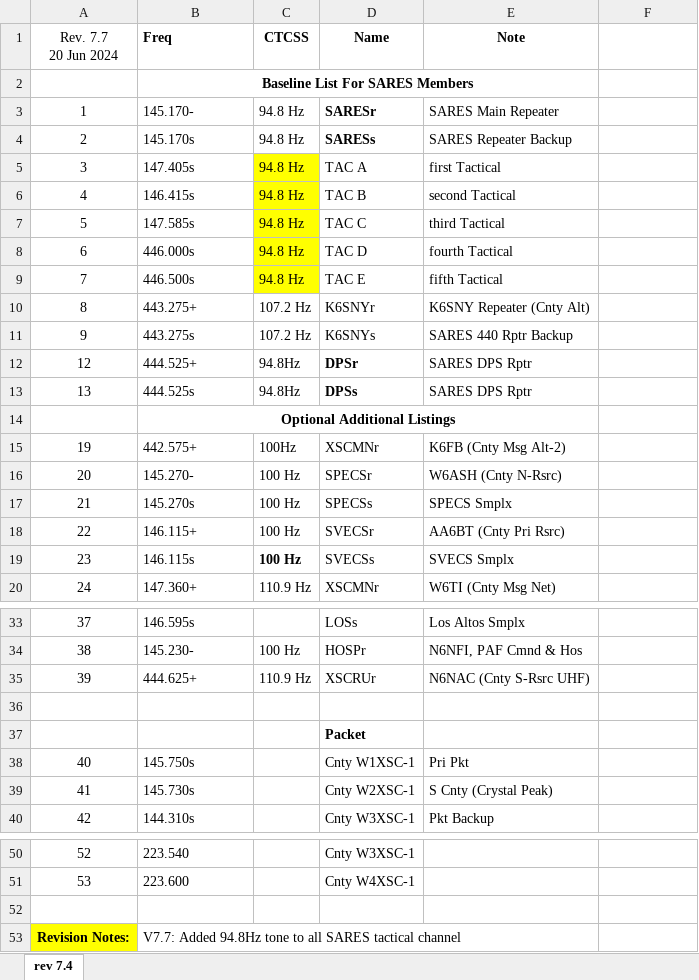
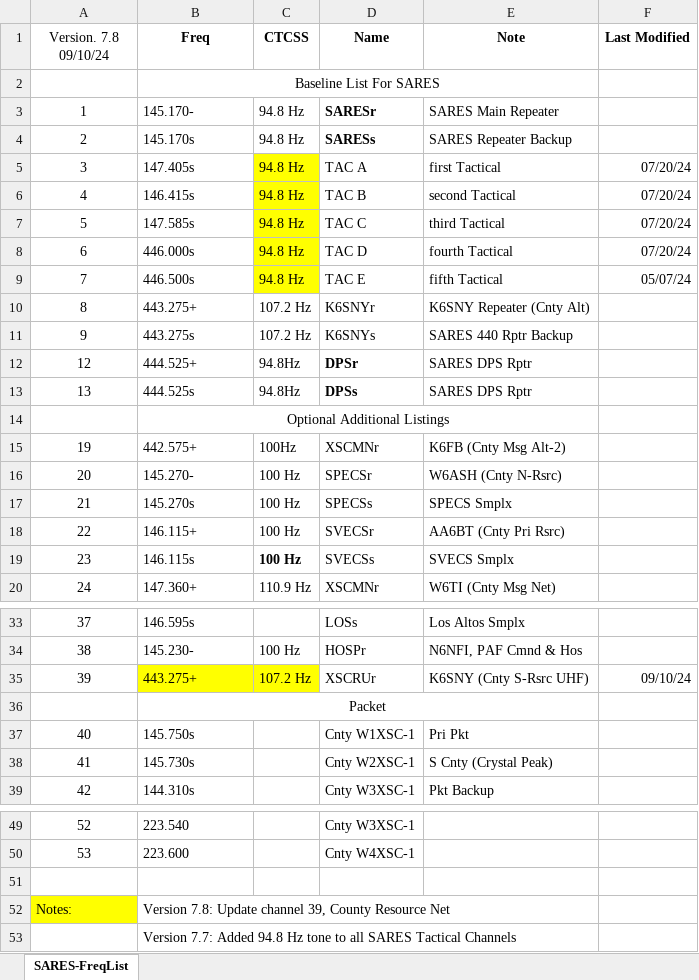
Before and after one commit to saresrg/Go-Kit-Forms, an Excel workbook: Frequency-Lists/SARES-FreqList.xlsx, sheet SARES-FreqList, drawn as a sheet; only a part is shown, gaps mark what is left out; values as stored, in another font and other column widths than the file's, no borders; removed rows and columns are numbered as before the commit, all else as after; ↵ is a line break in a cell; the diff names each change by its address in the sheet, - before the commit and + after, or states it on an @@ line.

Commit message:
Frequency list version 7.8.
Stopped checking in PDF because it's easily produced.

```diff
--- a/Frequency-Lists/SARES-FreqList.xlsx (sheet SARES-FreqList)
+++ b/Frequency-Lists/SARES-FreqList.xlsx (sheet SARES-FreqList)
-sheet tab: rev 7.4
+sheet tab: SARES-FreqList
-A1: Rev. 7.7 ↵ 20 Jun 2024
+A1: Version. 7.8 09/10/24
-B1 alignment: left
+B1 alignment: center
-F1: (empty)
+F1: Last Modified
-B2 (Freq): Baseline List For SARES Members
+B2 (Freq): Baseline List For SARES
-B2 bold: on
+B2 bold: off
-F5:F8 (Last Modified): (empty)
+F5:F8 (Last Modified): 07/20/24
-F9 (Last Modified): (empty)
+F9 (Last Modified): 05/07/24
-B14 bold: on
+B14 bold: off
-B35 (Freq): 444.625+
+B35 (Freq): 443.275+
-B35:C35 fill: none
+B35:C35 fill: #FFFF00
-C35 (CTCSS): 110.9 Hz
+C35 (CTCSS): 107.2 Hz
-E35 (Note): N6NAC (Cnty S-Rsrc UHF)
+E35 (Note): K6SNY (Cnty S-Rsrc UHF)
-F35 (Last Modified): (empty)
+F35 (Last Modified): 09/10/24
-B36 (Freq): (empty)
+B36 (Freq): Packet
+B36:E36 merged
-row 37:  |  |  | Packet
-row 53: Revision Notes: | V7.7: Added 94.8Hz tone to all SARES tactical channel
+row 52: Notes: | Version 7.8: Update channel 39, County Resource Net
+row 53:  | Version 7.7: Added 94.8 Hz tone to all SARES Tactical Channels
```
Also changed, not shown: 2 other files.
